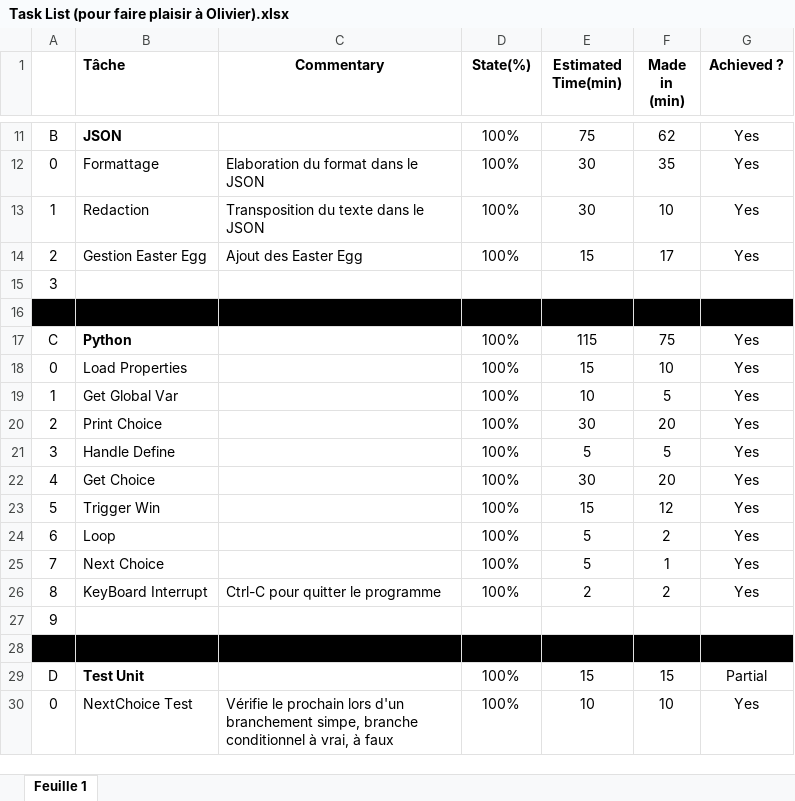
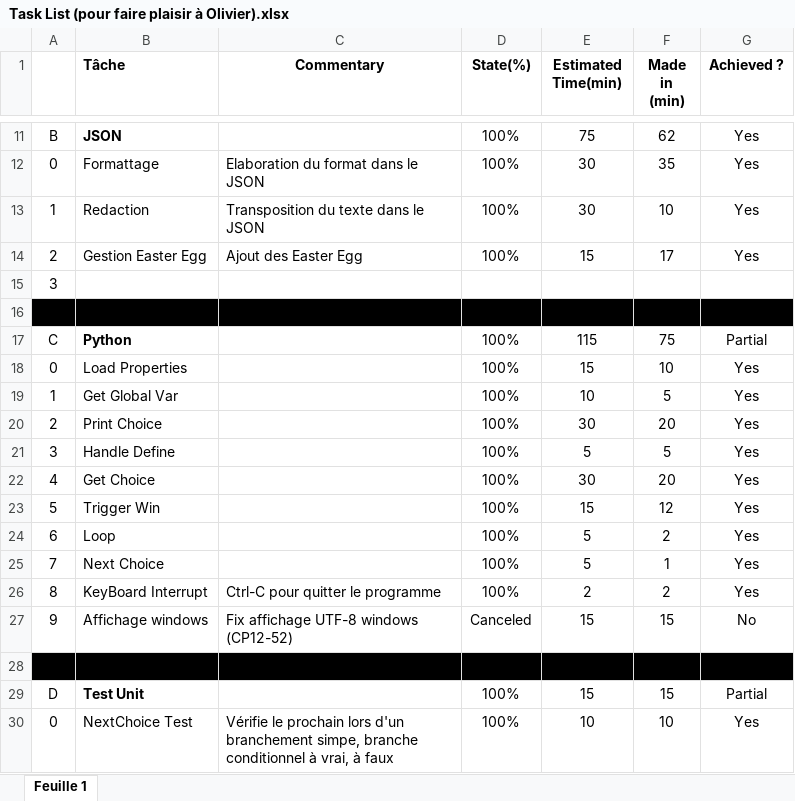
Before and after one commit to fbrossar25/AventureText, an Excel workbook: Task List (pour faire plaisir à Olivier).xlsx, sheet Feuille 1, drawn as a sheet; only a part is shown, gaps mark what is left out; values as stored, in another font and other column widths than the file's, no borders; charts and pictures not drawn; removed rows and columns are numbered as before the commit, all else as after; the diff names each change by its address in the sheet, - before the commit and + after, or states it on an @@ line.

Commit message:
Update TaskList

```diff
--- a/Task List (pour faire plaisir à Olivier).xlsx (sheet Feuille 1)
+++ b/Task List (pour faire plaisir à Olivier).xlsx (sheet Feuille 1)
-G17 (Achieved ?): Yes
+G17 (Achieved ?): Partial
-row 27: 9
+row 27: 9 | Affichage windows | Fix affichage UTF-8 windows (CP12-52) | Canceled | 15 | 15 | No
```
